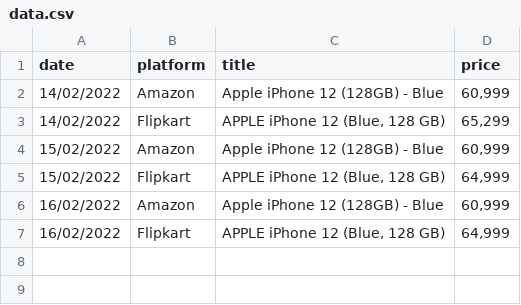
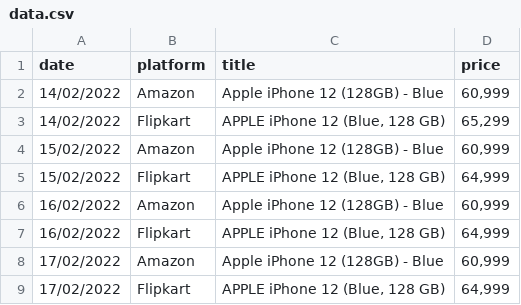
Before and after one commit to varun-s22/Product_Analyser, a CSV file: data.csv, drawn as a sheet; the diff names each change by its address in the sheet, - before the commit and + after, or states it on an @@ line.

Commit message:
Fixed flipkart check

```diff
--- a/data.csv
+++ b/data.csv
+row 8: 17/02/2022 | Amazon | Apple iPhone 12 (128GB) - Blue | 60,999
+row 9: 17/02/2022 | Flipkart | APPLE iPhone 12 (Blue, 128 GB) | 64,999
```
Also changed, not shown: 1 other file.
